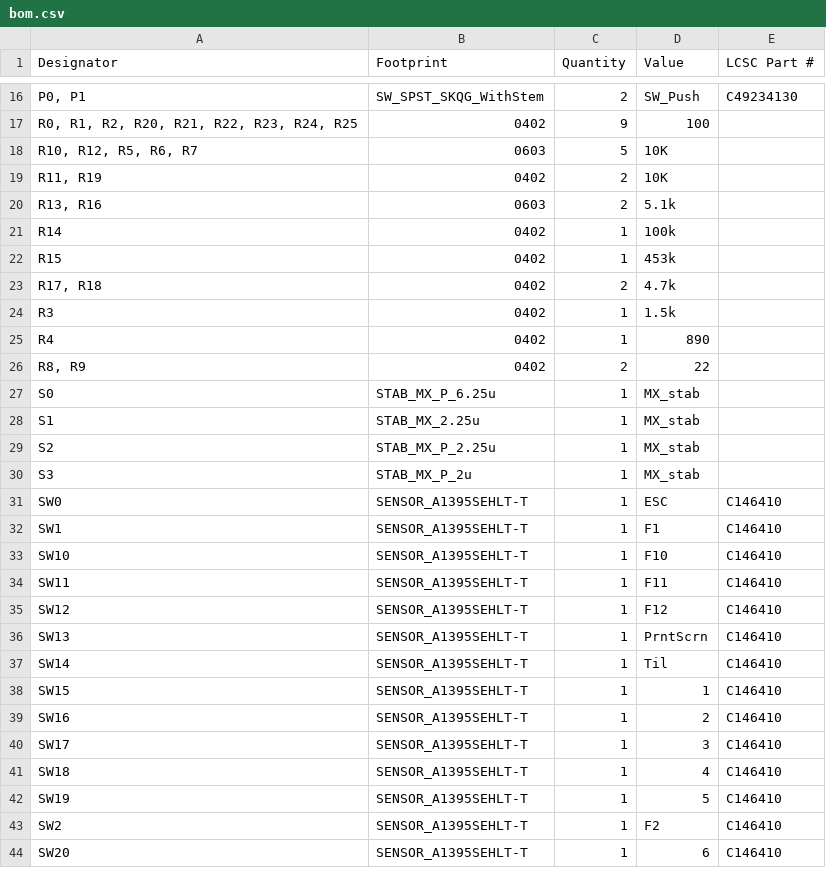
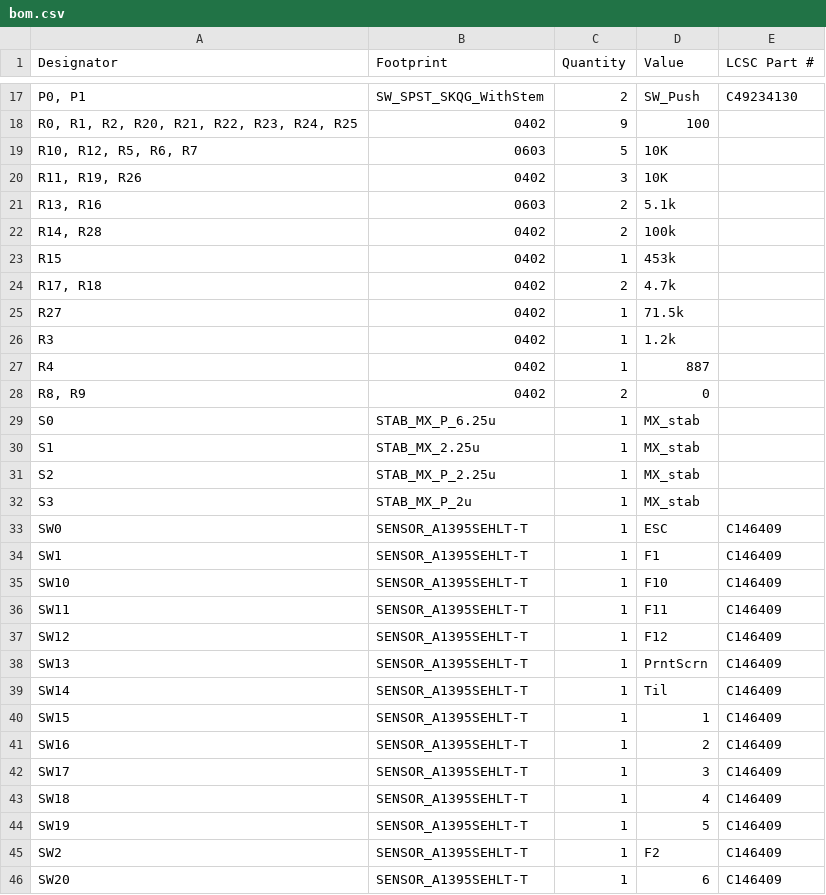
Before and after one commit to nKumar2015/Keyboard-V2, a CSV file: production/bom.csv, drawn as a sheet; only a part is shown, gaps mark what is left out; addresses are those after the commit; the diff covers the shown part only; the diff names each change by its address in the sheet, - before the commit and + after, or states it on an @@ line.

```diff
--- a/production/bom.csv
+++ b/production/bom.csv
-A20 (Designator): R11, R19
+A20 (Designator): R11, R19, R26
-C20 (Quantity): 2
+C20 (Quantity): 3
-A22 (Designator): R14
+A22 (Designator): R14, R28
-C22 (Quantity): 1
+C22 (Quantity): 2
+row 25: R27 | 0402 | 1 | 71.5k
-D26 (Value): 1.5k
+D26 (Value): 1.2k
-D27 (Value): 890
+D27 (Value): 887
-D28 (Value): 22
+D28 (Value): 0
-E33:E46 (LCSC Part #): C146410
+E33:E46 (LCSC Part #): C146409
```
Also changed, not shown: 3 added rows and 75 edited cells elsewhere in this file, production/designators.csv, production/positions.csv, 3 other files.
